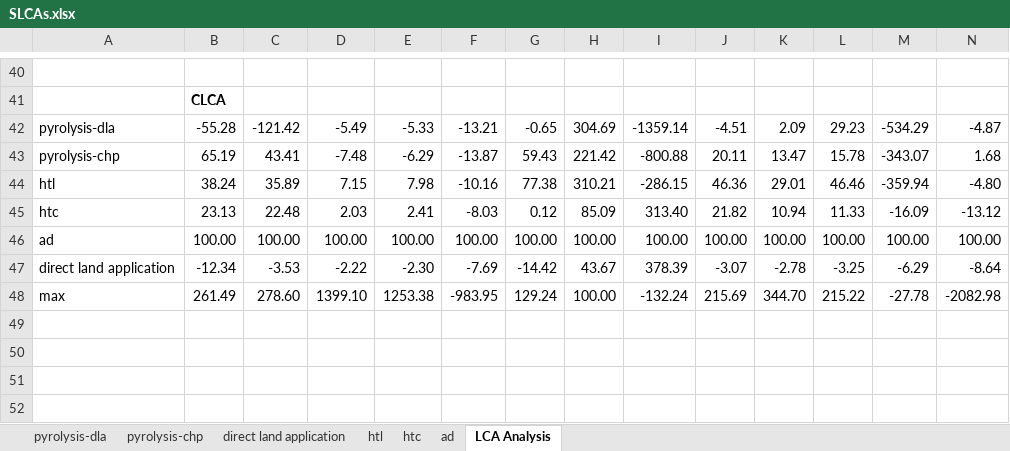
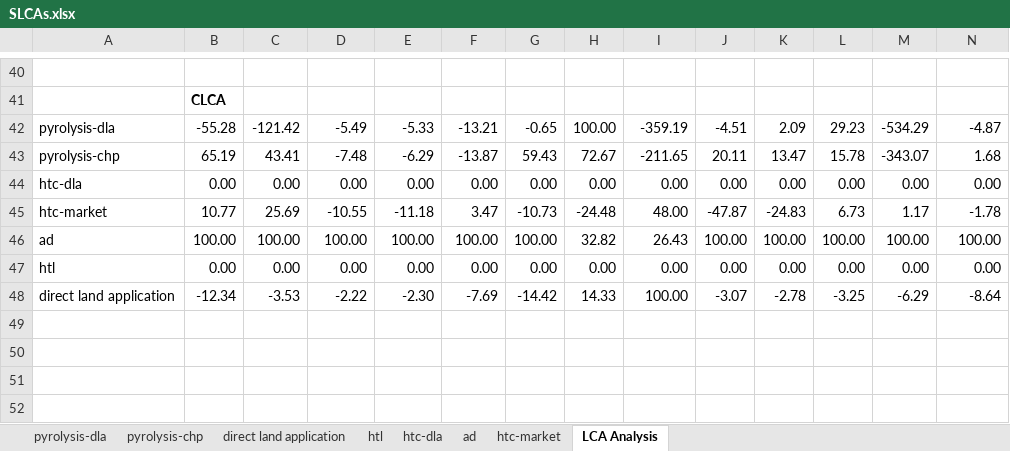
Before and after one commit to PEESEgroup/poultry-CLCO, an Excel workbook: data/data analysis/SLCAs.xlsx, sheet LCA Analysis, drawn as a sheet; only a part is shown, gaps mark what is left out; values as stored, in another font and other column widths than the file's, no borders; charts and pictures and conditional formats not drawn; removed rows and columns are numbered as before the commit, all else as after; rows hold the shown columns only; the diff covers the shown part only; the diff names each change by its address in the sheet, - before the commit and + after, or states it on an @@ line.

```diff
--- a/data/data analysis/SLCAs.xlsx (sheet LCA Analysis)
+++ b/data/data analysis/SLCAs.xlsx (sheet LCA Analysis)
-sheet tab: htc
+sheet tab: htc-dla
+sheet tab: htc-market
-H42: 304.69
+H42: 100.00
-I42: -1359.14
+I42: -359.19
-H43: 221.42
+H43: 72.67
-I43: -800.88
+I43: -211.65
-row 44: htl | 38.24 | 35.89 | 7.15 | 7.98 | -10.16 | 77.38 | 310.21 | -286.15 | 46.36 | 29.01 | 46.46 | -359.94 | -4.80
-row 45: htc | 23.13 | 22.48 | 2.03 | 2.41 | -8.03 | 0.12 | 85.09 | 313.40 | 21.82 | 10.94 | 11.33 | -16.09 | -13.12
+row 44: htc-dla | 0.00 | 0.00 | 0.00 | 0.00 | 0.00 | 0.00 | 0.00 | 0.00 | 0.00 | 0.00 | 0.00 | 0.00 | 0.00
+row 45: htc-market | 10.77 | 25.69 | -10.55 | -11.18 | 3.47 | -10.73 | -24.48 | 48.00 | -47.87 | -24.83 | 6.73 | 1.17 | -1.78
-H46: 100.00
+H46: 32.82
-I46: 100.00
+I46: 26.43
+row 47: htl | 0.00 | 0.00 | 0.00 | 0.00 | 0.00 | 0.00 | 0.00 | 0.00 | 0.00 | 0.00 | 0.00 | 0.00 | 0.00
-H48: 43.67
+H48: 14.33
-I48: 378.39
+I48: 100.00
-row 48: max | 261.49 | 278.60 | 1399.10 | 1253.38 | -983.95 | 129.24 | 100.00 | -132.24 | 215.69 | 344.70 | 215.22 | -27.78 | -2082.98
```
Also changed, not shown: 14 added rows, 14 removed rows and 7 edited cells elsewhere in this sheet, formulas that keep their value, charts or pictures, data/data analysis/CLCO_TEO_LCA_Data.xlsx, 7 other files.
